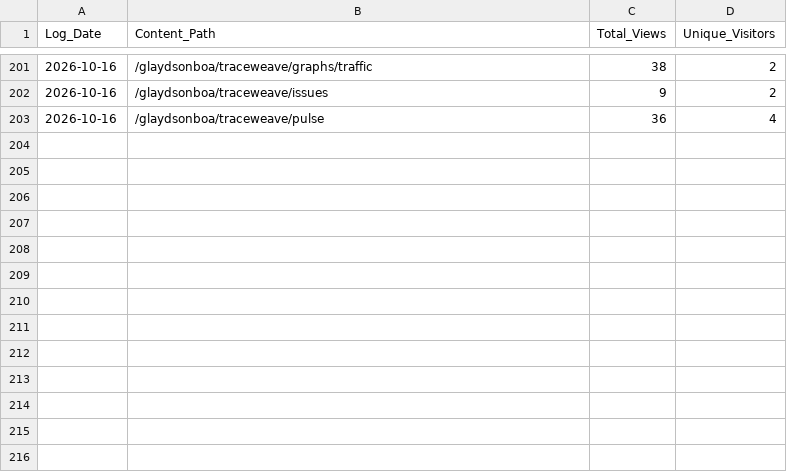
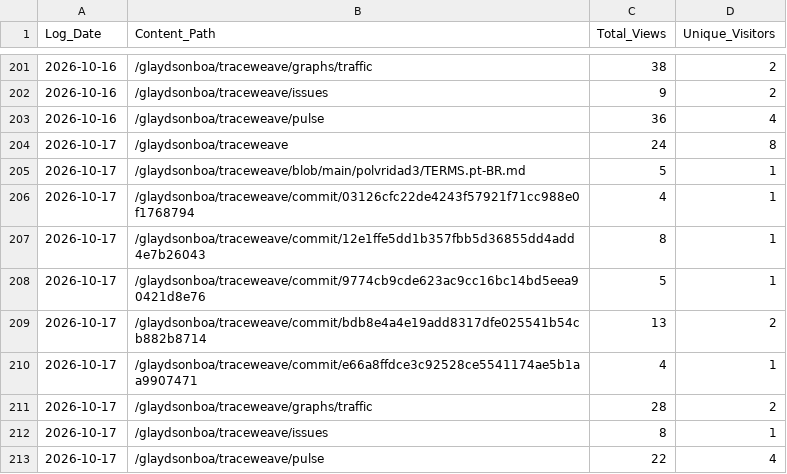
Before and after one commit to glaydsonboa/traceweave, a CSV file: research/traffic-data/popular_content_history.csv, drawn as a sheet; only a part is shown, gaps mark what is left out.

```diff
--- a/research/traffic-data/popular_content_history.csv
+++ b/research/traffic-data/popular_content_history.csv
@@ -203 +203,11 @@ Log_Date;Content_Path;Total_Views;Unique_Visitors
 2026-10-16;/glaydsonboa/traceweave/pulse;36;4
+2026-10-17;/glaydsonboa/traceweave;24;8
+2026-10-17;/glaydsonboa/traceweave/blob/main/polvridad3/TERMS.pt-BR.md;5;1
+2026-10-17;/glaydsonboa/traceweave/commit/03126cfc22de4243f57921f71cc988e0f1768794;4;1
+2026-10-17;/glaydsonboa/traceweave/commit/12e1ffe5dd1b357fbb5d36855dd4add4e7b26043;8;1
+2026-10-17;/glaydsonboa/traceweave/commit/9774cb9cde623ac9cc16bc14bd5eea90421d8e76;5;1
+2026-10-17;/glaydsonboa/traceweave/commit/bdb8e4a4e19add8317dfe025541b54cb882b8714;13;2
+2026-10-17;/glaydsonboa/traceweave/commit/e66a8ffdce3c92528ce5541174ae5b1aa9907471;4;1
+2026-10-17;/glaydsonboa/traceweave/graphs/traffic;28;2
+2026-10-17;/glaydsonboa/traceweave/issues;8;1
+2026-10-17;/glaydsonboa/traceweave/pulse;22;4
```
Also changed, not shown: research/traffic-data/clones_history.csv, research/traffic-data/views_history.csv.
